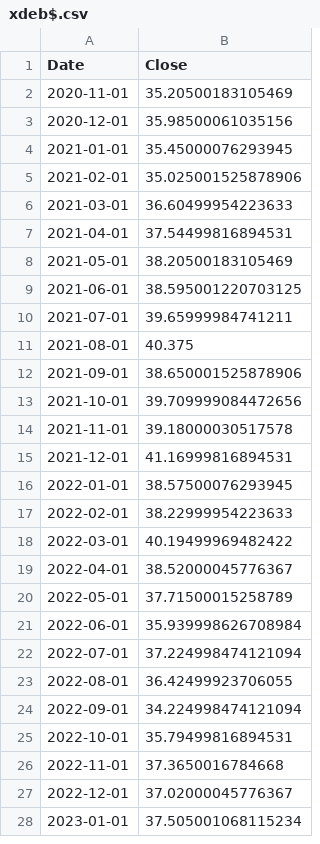
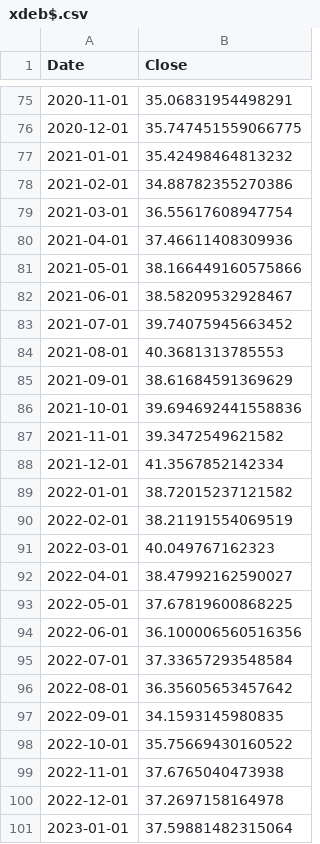
Before and after one commit to mattmg-sys/Indexes, a CSV file: xdeb$.csv, drawn as a sheet; only a part is shown, gaps mark what is left out; the diff covers the shown part only.

Commit message:
Add files via upload

```diff
--- a/xdeb$.csv
+++ b/xdeb$.csv
@@ -2,27 +75,27 @@ Date,Close
-2020-11-01,35.20500183105469
-2020-12-01,35.98500061035156
-2021-01-01,35.45000076293945
-2021-02-01,35.025001525878906
-2021-03-01,36.60499954223633
-2021-04-01,37.54499816894531
-2021-05-01,38.20500183105469
-2021-06-01,38.595001220703125
-2021-07-01,39.65999984741211
-2021-08-01,40.375
-2021-09-01,38.650001525878906
-2021-10-01,39.709999084472656
-2021-11-01,39.18000030517578
-2021-12-01,41.16999816894531
-2022-01-01,38.57500076293945
-2022-02-01,38.22999954223633
-2022-03-01,40.19499969482422
-2022-04-01,38.52000045776367
-2022-05-01,37.71500015258789
-2022-06-01,35.939998626708984
-2022-07-01,37.224998474121094
-2022-08-01,36.42499923706055
-2022-09-01,34.224998474121094
-2022-10-01,35.79499816894531
-2022-11-01,37.3650016784668
-2022-12-01,37.02000045776367
-2023-01-01,37.505001068115234
+2020-11-01,35.06831954498291
+2020-12-01,35.747451559066775
+2021-01-01,35.42498464813232
+2021-02-01,34.88782355270386
+2021-03-01,36.55617608947754
+2021-04-01,37.46611408309936
+2021-05-01,38.166449160575866
+2021-06-01,38.58209532928467
+2021-07-01,39.74075945663452
+2021-08-01,40.3681313785553
+2021-09-01,38.61684591369629
+2021-10-01,39.694692441558836
+2021-11-01,39.3472549621582
+2021-12-01,41.3567852142334
+2022-01-01,38.72015237121582
+2022-02-01,38.21191554069519
+2022-03-01,40.049767162323
+2022-04-01,38.47992162590027
+2022-05-01,37.67819600868225
+2022-06-01,36.100006560516356
+2022-07-01,37.33657293548584
+2022-08-01,36.35605653457642
+2022-09-01,34.1593145980835
+2022-10-01,35.75669430160522
+2022-11-01,37.6765040473938
+2022-12-01,37.2697158164978
+2023-01-01,37.59881482315064
```
Also changed, not shown: 73 added rows and 24 edited cells elsewhere in this file.
